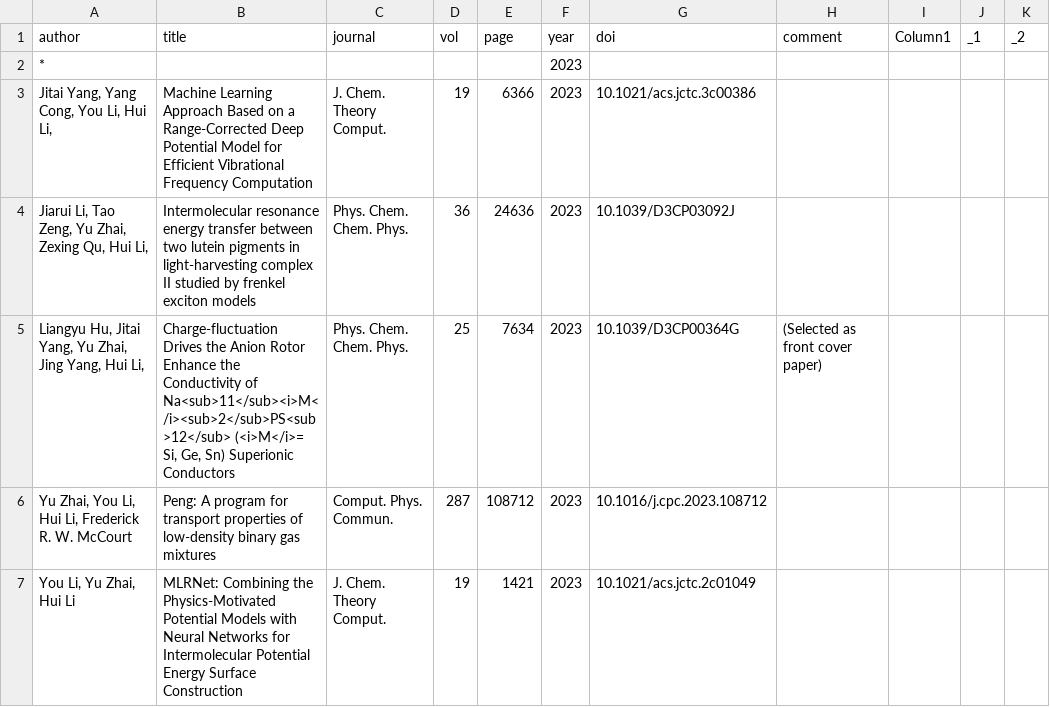
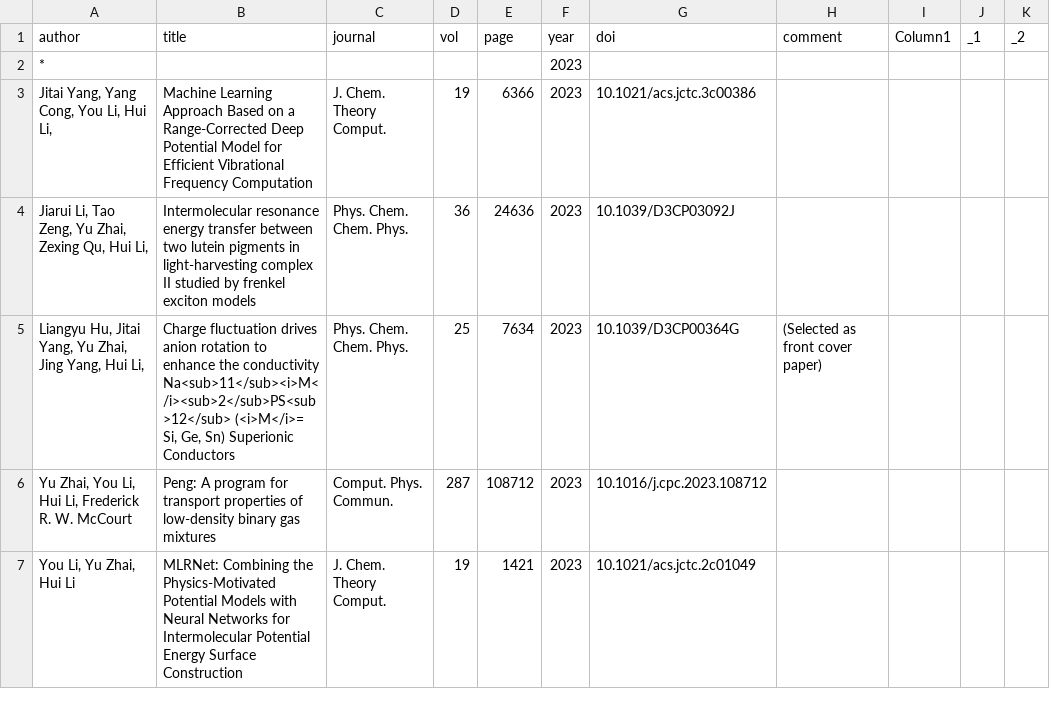
Before and after one commit to huili-group/huili-group.github.io, a CSV file: data/pub.csv, drawn as a sheet; only a part is shown.

Commit message:
Update pub.csv

```diff
--- a/data/pub.csv
+++ b/data/pub.csv
@@ -4,3 +4,3 @@
 "Jiarui Li, Tao Zeng, Yu Zhai, Zexing Qu, Hui Li,","Intermolecular resonance energy transfer between two lutein pigments in light-harvesting complex II studied by frenkel exciton models",Phys. Chem. Chem. Phys.,36,24636,2023,10.1039/D3CP03092J,,,,
-"Liangyu Hu, Jitai Yang, Yu Zhai, Jing Yang, Hui Li,","Charge-fluctuation Drives the Anion Rotor Enhance the Conductivity of Na<sub>11</sub><i>M</i><sub>2</sub>PS<sub>12</sub> (<i>M</i>= Si, Ge, Sn) Superionic Conductors",Phys. Chem. Chem. Phys.,25,7634,2023,10.1039/D3CP00364G,(Selected as front cover paper),,,
+"Liangyu Hu, Jitai Yang, Yu Zhai, Jing Yang, Hui Li,","Charge fluctuation drives anion rotation to enhance the conductivity Na<sub>11</sub><i>M</i><sub>2</sub>PS<sub>12</sub> (<i>M</i>= Si, Ge, Sn) Superionic Conductors",Phys. Chem. Chem. Phys.,25,7634,2023,10.1039/D3CP00364G,(Selected as front cover paper),,,
 "Yu Zhai, You Li, Hui Li, Frederick R. W. McCourt ",Peng: A program for transport properties of low-density binary gas mixtures,Comput. Phys. Commun.,287,108712,2023,10.1016/j.cpc.2023.108712,,,,
```
